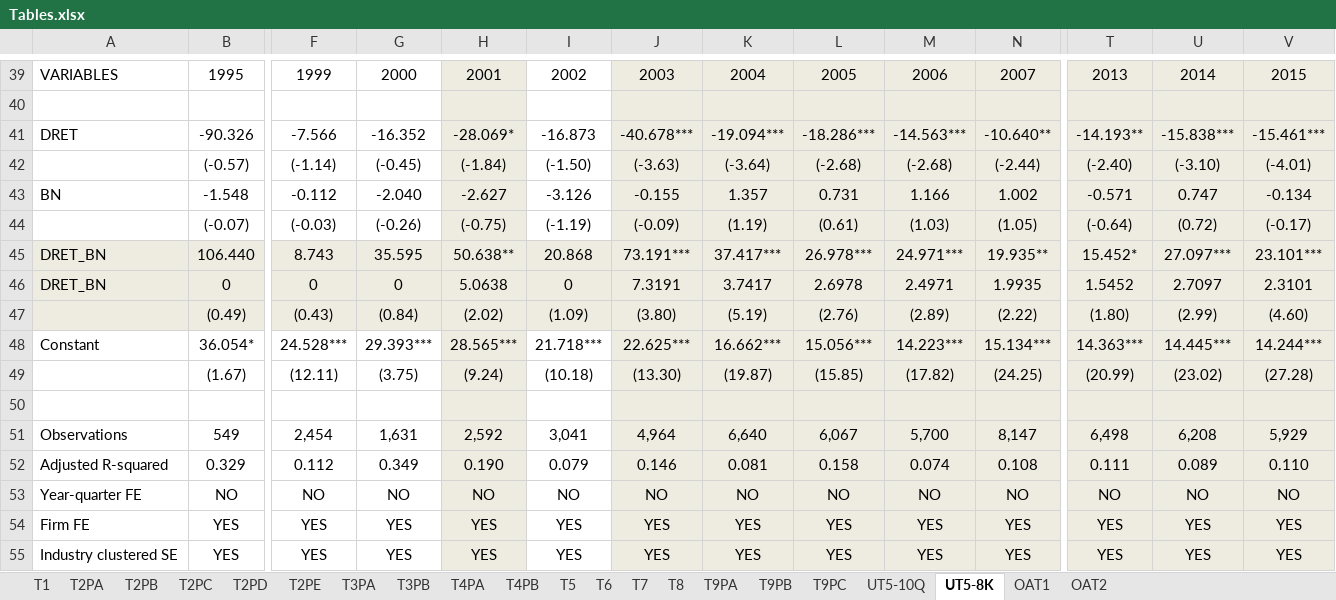
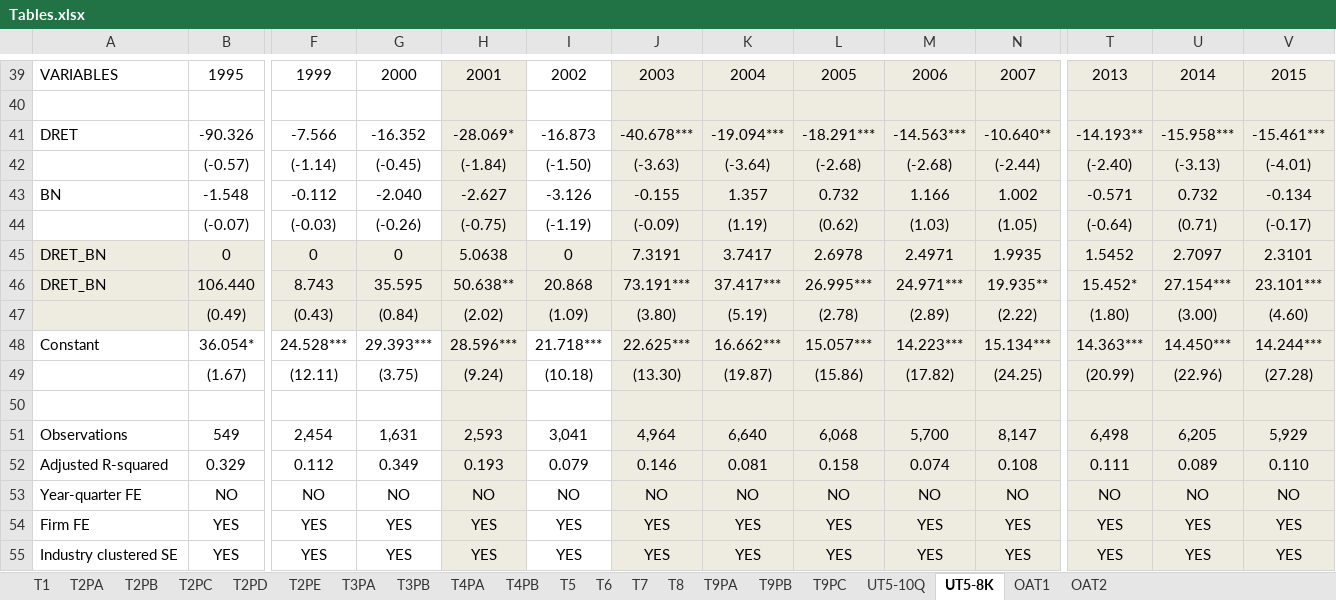
Before and after one commit to fengzhi22/narrative_conservatism, an Excel workbook: output/Tables.xlsx, sheet UT5-8K, drawn as a sheet; only a part is shown, gaps mark what is left out; values as stored, in another font and other column widths than the file's, no borders; removed rows and columns are numbered as before the commit, all else as after; rows hold the shown columns only; the diff covers the shown part only; the diff names each change by its address in the sheet, - before the commit and + after, or states it on an @@ line.

```diff
--- a/output/Tables.xlsx (sheet UT5-8K)
+++ b/output/Tables.xlsx (sheet UT5-8K)
-L41: -18.286***
+L41: -18.291***
-U41: -15.838***
+U41: -15.958***
-U42: (-3.10)
+U42: (-3.13)
-L43: 0.731
+L43: 0.732
-U43: 0.747
+U43: 0.732
-L44: (0.61)
+L44: (0.62)
-U44: (0.72)
+U44: (0.71)
-row 45: DRET_BN | 106.440 | 8.743 | 35.595 | 50.638** | 20.868 | 73.191*** | 37.417*** | 26.978*** | 24.971*** | 19.935** | 15.452* | 27.097*** | 23.101***
+row 46: DRET_BN | 106.440 | 8.743 | 35.595 | 50.638** | 20.868 | 73.191*** | 37.417*** | 26.995*** | 24.971*** | 19.935** | 15.452* | 27.154*** | 23.101***
-L47: (2.76)
+L47: (2.78)
-U47: (2.99)
+U47: (3.00)
-H48: 28.565***
+H48: 28.596***
-L48: 15.056***
+L48: 15.057***
-U48: 14.445***
+U48: 14.450***
-L49: (15.85)
+L49: (15.86)
-U49: (23.02)
+U49: (22.96)
-H51: 2,592
+H51: 2,593
-L51: 6,067
+L51: 6,068
-U51: 6,208
+U51: 6,205
-H52: 0.190
+H52: 0.193
```
Also changed, not shown: 40 edited cells elsewhere in this sheet, sheet T8, sheet T6, sheet T4PA, sheet T4PB, sheet OAT1, sheet T2PE, 3 more sheets, charts or pictures, 45 other files.
